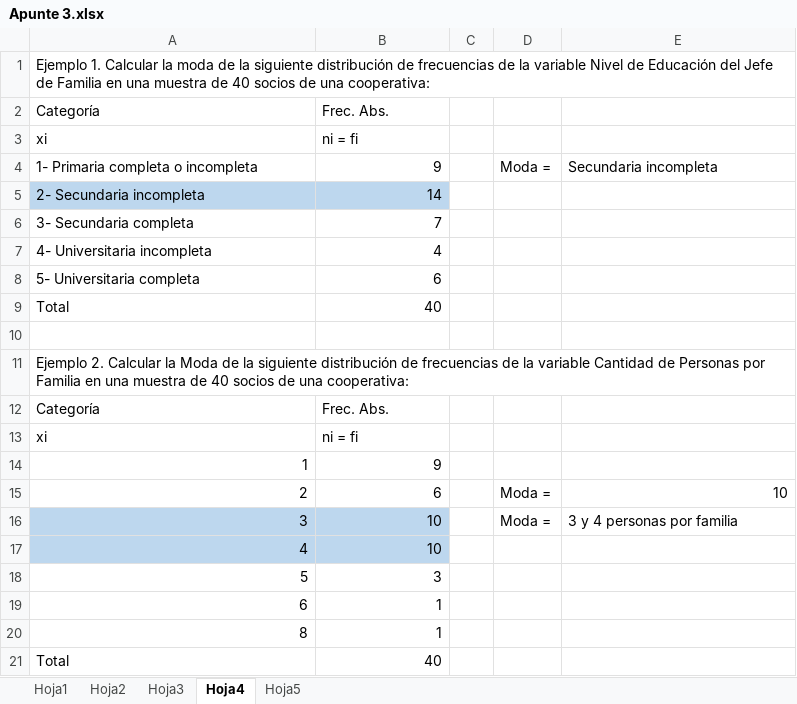
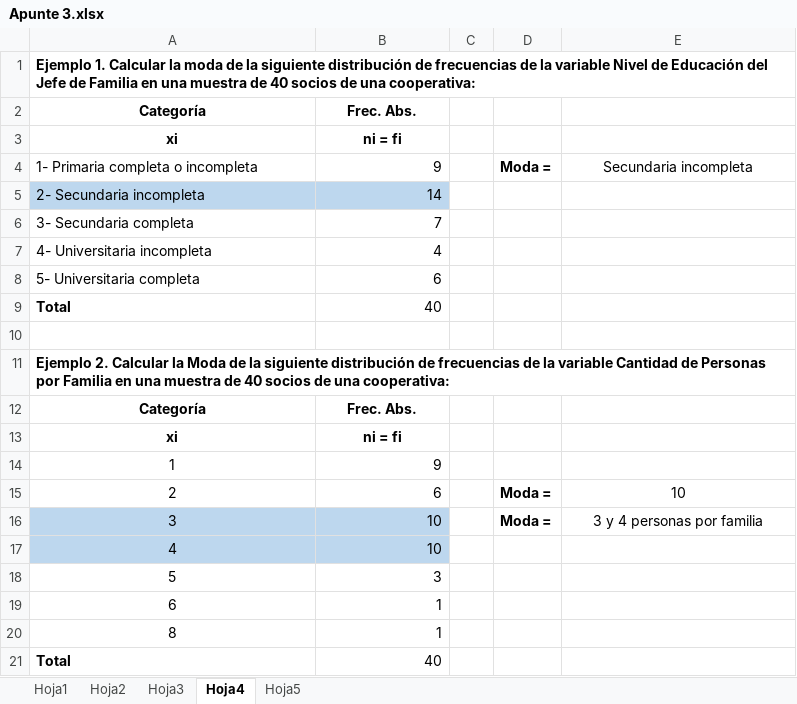
Before and after one commit to Mrfefis/UNTDF-Sistemas, an Excel workbook: Estadistica/Felix - Resoluciones/Apunte 3.xlsx, sheet Hoja4, drawn as a sheet; values as stored, in another font and other column widths than the file's, no borders; the diff names each change by its address in the sheet, - before the commit and + after, or states it on an @@ line.

```diff
--- a/Estadistica/Felix - Resoluciones/Apunte 3.xlsx (sheet Hoja4)
+++ b/Estadistica/Felix - Resoluciones/Apunte 3.xlsx (sheet Hoja4)
-A1 bold: off
+A1 bold: on
+A1:E1 merged
@@ A2:B3 bold: off → on, alignment: left → center @@
-D4 bold: off
+D4 bold: on
-E4 alignment: left
+E4 alignment: center
-A9 bold: off
+A9 bold: on
-A11 bold: off
+A11 bold: on
+A11:E11 merged
@@ A12:B13 bold: off → on, alignment: left → center @@
-A14:A20 alignment: right
+A14:A20 alignment: center
-D15:D16 bold: off
+D15:D16 bold: on
-E15 alignment: right
+E15 alignment: center
-E16 alignment: left
+E16 alignment: center
-A21 bold: off
+A21 bold: on
```
Also changed, not shown: sheet Hoja5, sheet Hoja2, sheet Hoja3, 3 other files.
